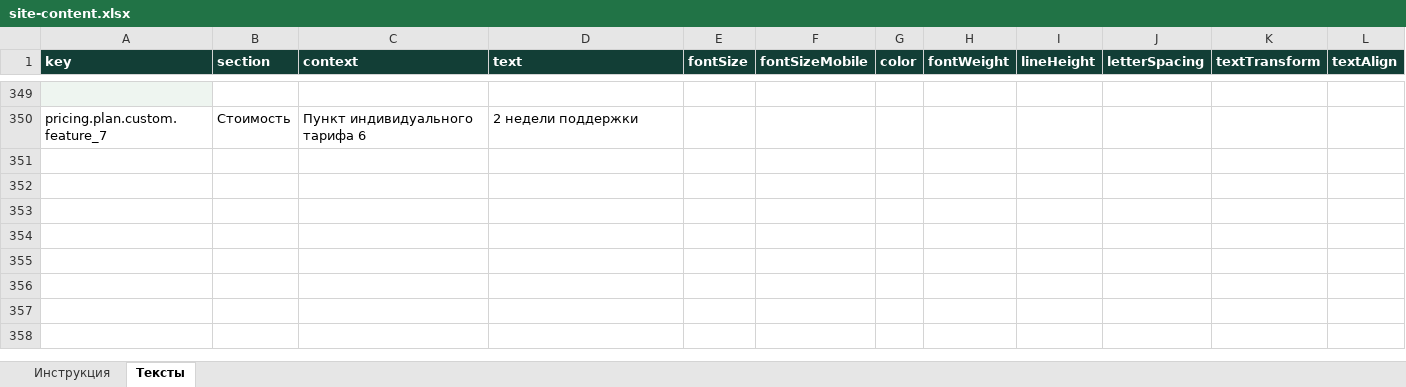
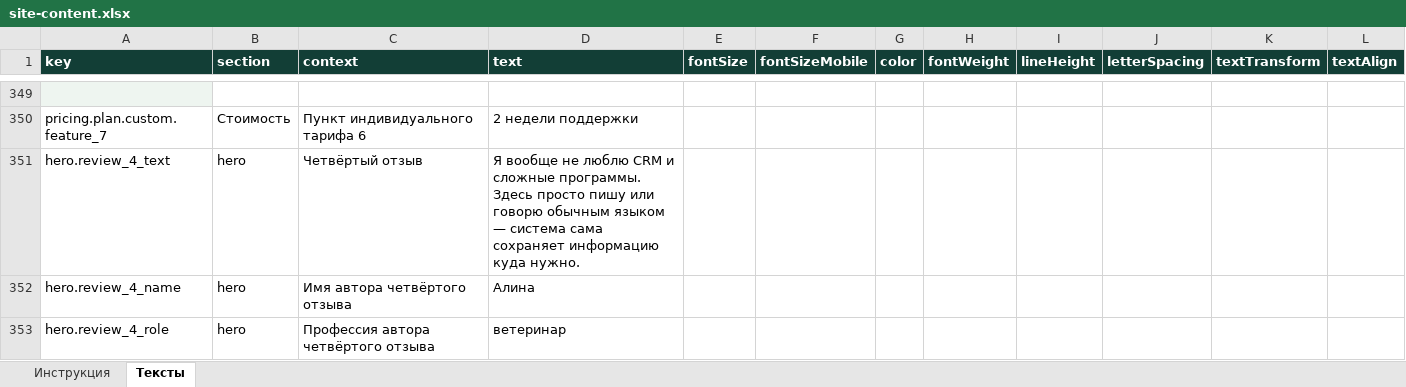
Before and after one commit to Baullin1767/stark-electronic-base, an Excel workbook: content/site-content.xlsx, sheet Тексты, drawn as a sheet; only a part is shown, gaps mark what is left out; values as stored, in another font and other column widths than the file's, no borders; table styles not drawn; the diff names each change by its address in the sheet, - before the commit and + after, or states it on an @@ line.

```diff
--- a/content/site-content.xlsx (sheet Тексты)
+++ b/content/site-content.xlsx (sheet Тексты)
+row 351: hero.review_4_text | hero | Четвёртый отзыв | Я вообще не люблю CRM и сложные программы. Здесь просто пишу или говорю обычным языком — система сама сохраняет информацию куда нужно.
+row 352: hero.review_4_name | hero | Имя автора четвёртого отзыва | Алина
+row 353: hero.review_4_role | hero | Профессия автора четвёртого отзыва | ветеринар
```
Also changed, not shown: 3 other files.
